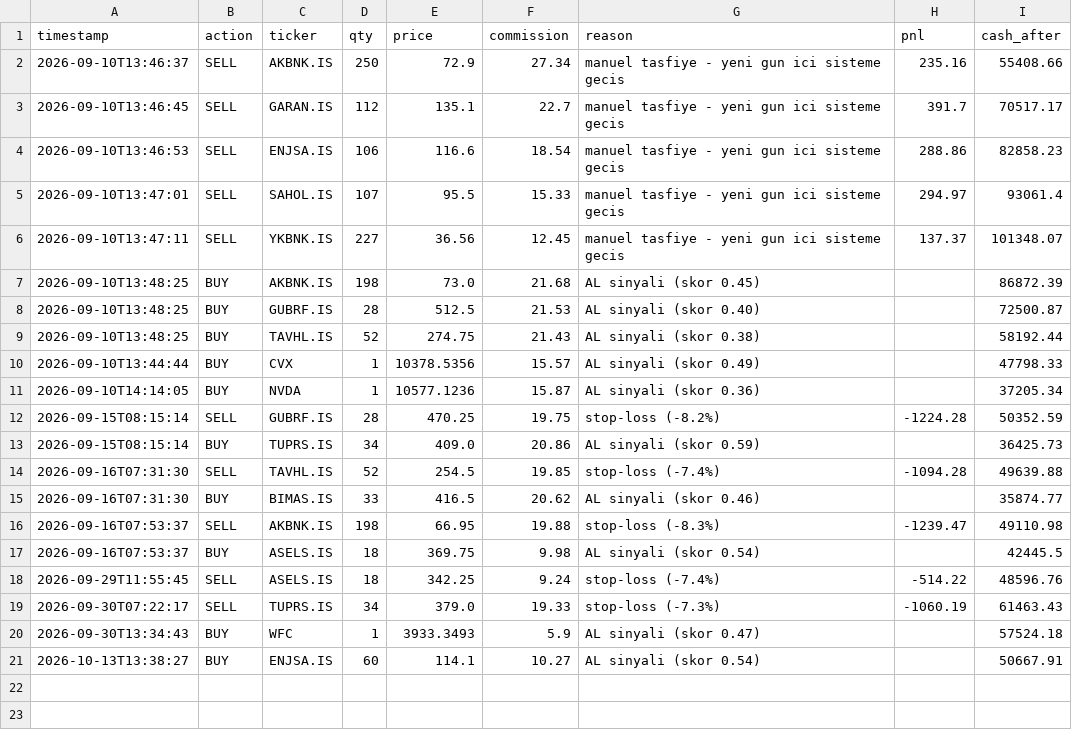
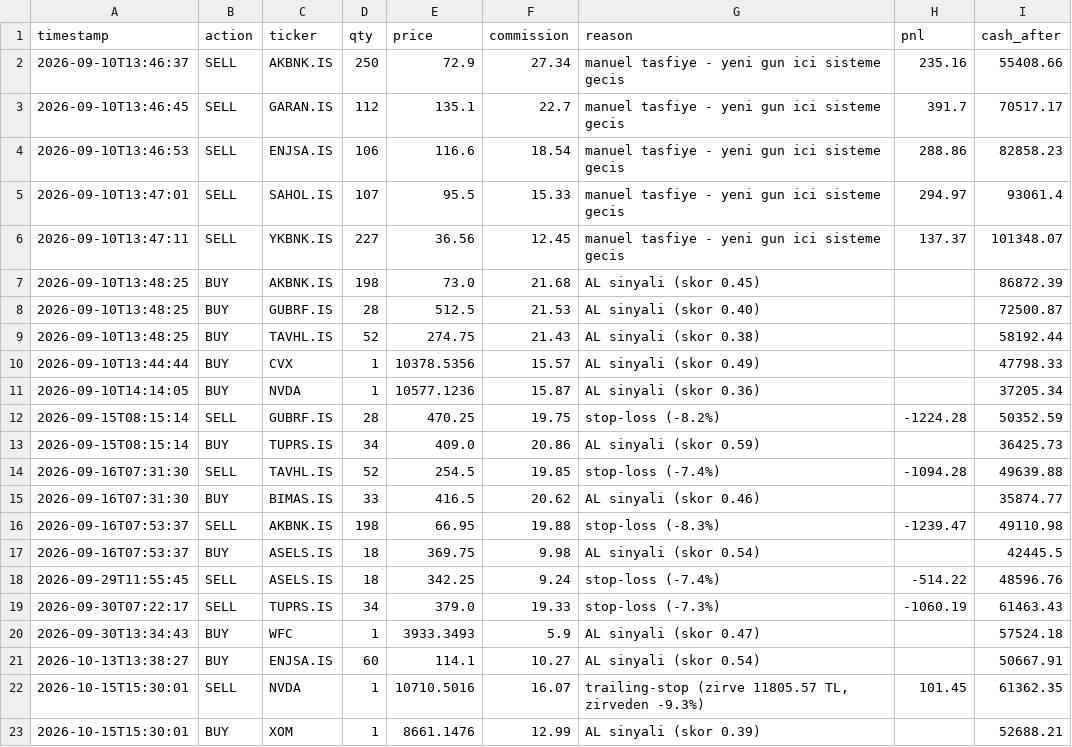
Before and after one commit to rayrit4-sudo/borsa-bot, a CSV file: docs/trade_log.csv, drawn as a sheet; the diff names each change by its address in the sheet, - before the commit and + after, or states it on an @@ line.

```diff
--- a/docs/trade_log.csv
+++ b/docs/trade_log.csv
+row 22: 2026-10-15T15:30:01 | SELL | NVDA | 1 | 10710.5016 | 16.07 | trailing-stop (zirve 11805.57 TL, zirveden -9.3%) | 101.45 | 61362.35
+row 23: 2026-10-15T15:30:01 | BUY | XOM | 1 | 8661.1476 | 12.99 | AL sinyali (skor 0.39) |  | 52688.21
```
Also changed, not shown: 3 other files.
